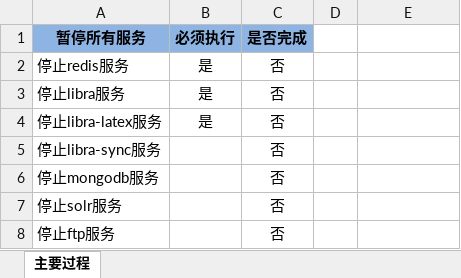
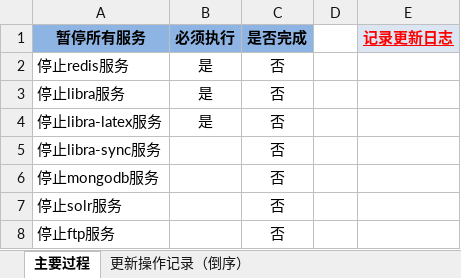
Before and after one commit to chahongjing/documents, an Excel workbook: deploy/系统部署核对单.xlsx, sheet 主要过程, drawn as a sheet; only a part is shown; values as stored, in another font and other column widths than the file's, no borders; conditional formats not drawn; the diff names each change by its address in the sheet, - before the commit and + after, or states it on an @@ line.

```diff
--- a/deploy/系统部署核对单.xlsx (sheet 主要过程)
+++ b/deploy/系统部署核对单.xlsx (sheet 主要过程)
+sheet tab: 更新操作记录（倒序）
-E1: (empty)
+E1: 记录更新日志
-E1 fill: none
+E1 fill: #DCE6F2
```
